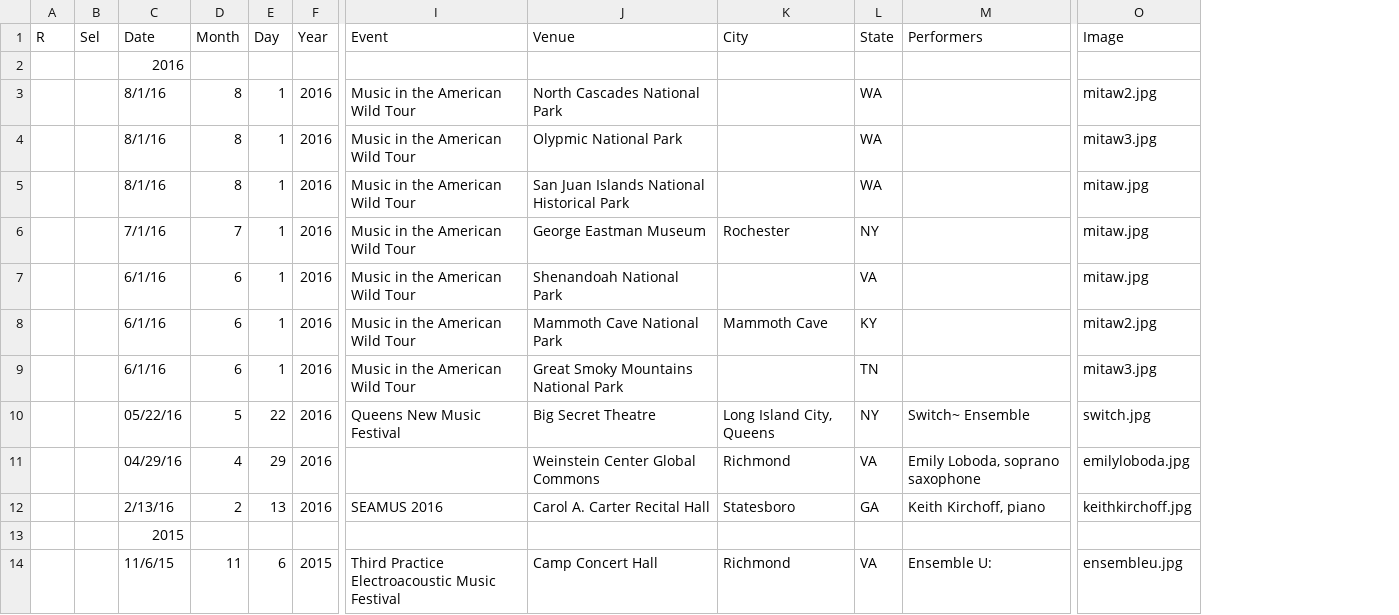
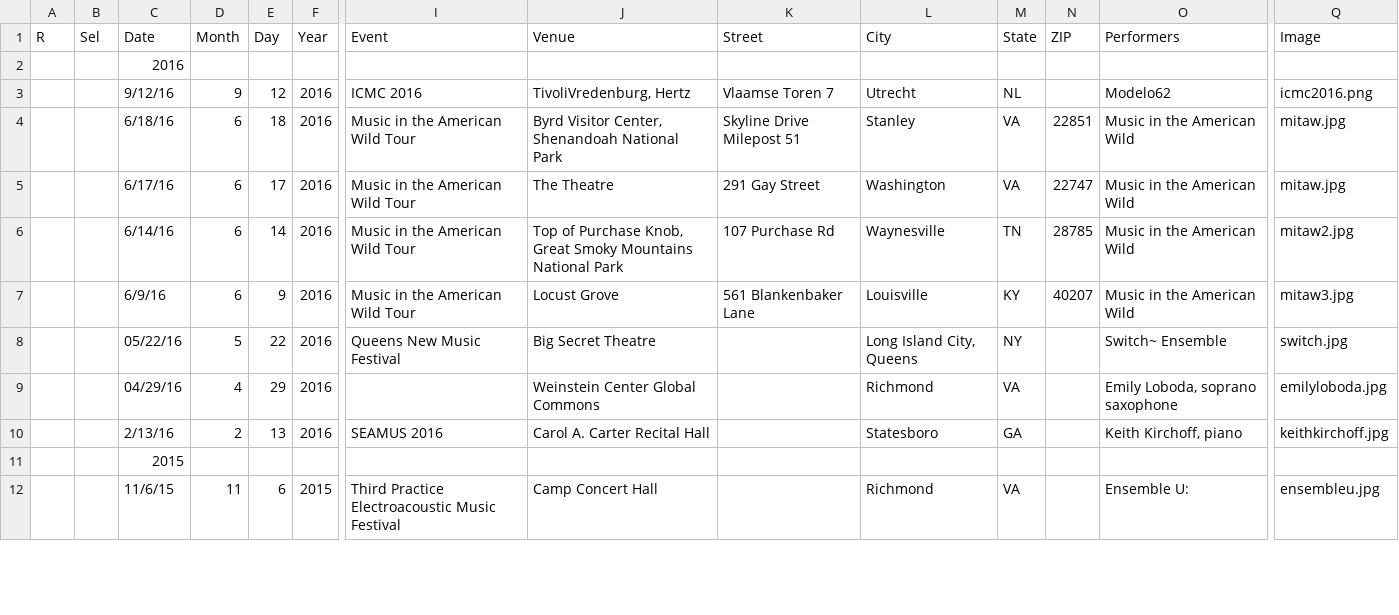
Before and after one commit to cechandler/cechandler.github.io, a CSV file: _data/performances.csv, drawn as a sheet; only a part is shown, gaps mark what is left out; removed rows and columns are numbered as before the commit, all else as after; rows hold the shown columns only; the diff names each change by its address in the sheet, - before the commit and + after, or states it on an @@ line.

```diff
--- a/_data/performances.csv
+++ b/_data/performances.csv
+column K (Street), rows 4-6: Skyline Drive Milepost 51 | 291 Gay Street | 107 Purchase Rd
+column N (ZIP), rows 4-6: 22851 | 22747 | 28785
-row 3:  |  | 8/1/16 | 8 | 1 | 2016 | Music in the American Wild Tour | North Cascades National Park |  | WA |  | mitaw2.jpg
-row 4:  |  | 8/1/16 | 8 | 1 | 2016 | Music in the American Wild Tour | Olypmic National Park |  | WA |  | mitaw3.jpg
-row 5:  |  | 8/1/16 | 8 | 1 | 2016 | Music in the American Wild Tour | San Juan Islands National Historical Park |  | WA |  | mitaw.jpg
-row 6:  |  | 7/1/16 | 7 | 1 | 2016 | Music in the American Wild Tour | George Eastman Museum | Rochester | NY |  | mitaw.jpg
+row 3:  |  | 9/12/16 | 9 | 12 | 2016 | ICMC 2016 | TivoliVredenburg, Hertz | Vlaamse Toren 7 | Utrecht | NL |  | Modelo62 | icmc2016.png
-C4 (Date): 6/1/16
+C4 (Date): 6/18/16
-E4 (Day): 1
+E4 (Day): 18
-J4 (Venue): Shenandoah National Park
+J4 (Venue): Byrd Visitor Center, Shenandoah National Park
-L4 (City): (empty)
+L4 (City): Stanley
-O4:O6 (Performers): (empty)
+O4:O6 (Performers): Music in the American Wild
-C5 (Date): 6/1/16
+C5 (Date): 6/17/16
-E5 (Day): 1
+E5 (Day): 17
-J5 (Venue): Mammoth Cave National Park
+J5 (Venue): The Theatre
-L5 (City): Mammoth Cave
+L5 (City): Washington
-M5 (State): KY
+M5 (State): VA
-Q5 (Image): mitaw2.jpg
+Q5 (Image): mitaw.jpg
-C6 (Date): 6/1/16
+C6 (Date): 6/14/16
-E6 (Day): 1
+E6 (Day): 14
-J6 (Venue): Great Smoky…
+J6 (Venue): Top of Purchase Knob, Great Smoky…
-L6 (City): (empty)
+L6 (City): Waynesville
-Q6 (Image): mitaw3.jpg
+Q6 (Image): mitaw2.jpg
+row 7:  |  | 6/9/16 | 6 | 9 | 2016 | Music in the American Wild Tour | Locust Grove | 561 Blankenbaker Lane | Louisville | KY | 40207 | Music in the American Wild | mitaw3.jpg
```
Also changed, not shown: 1 other file.
